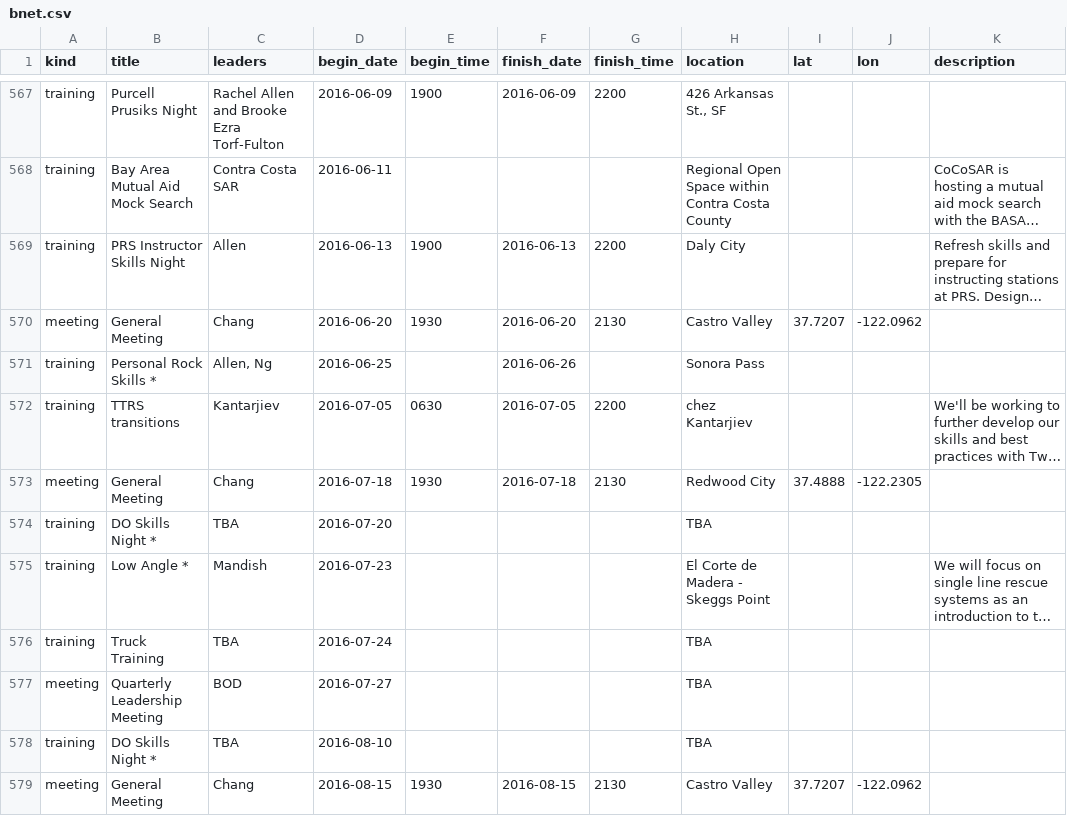
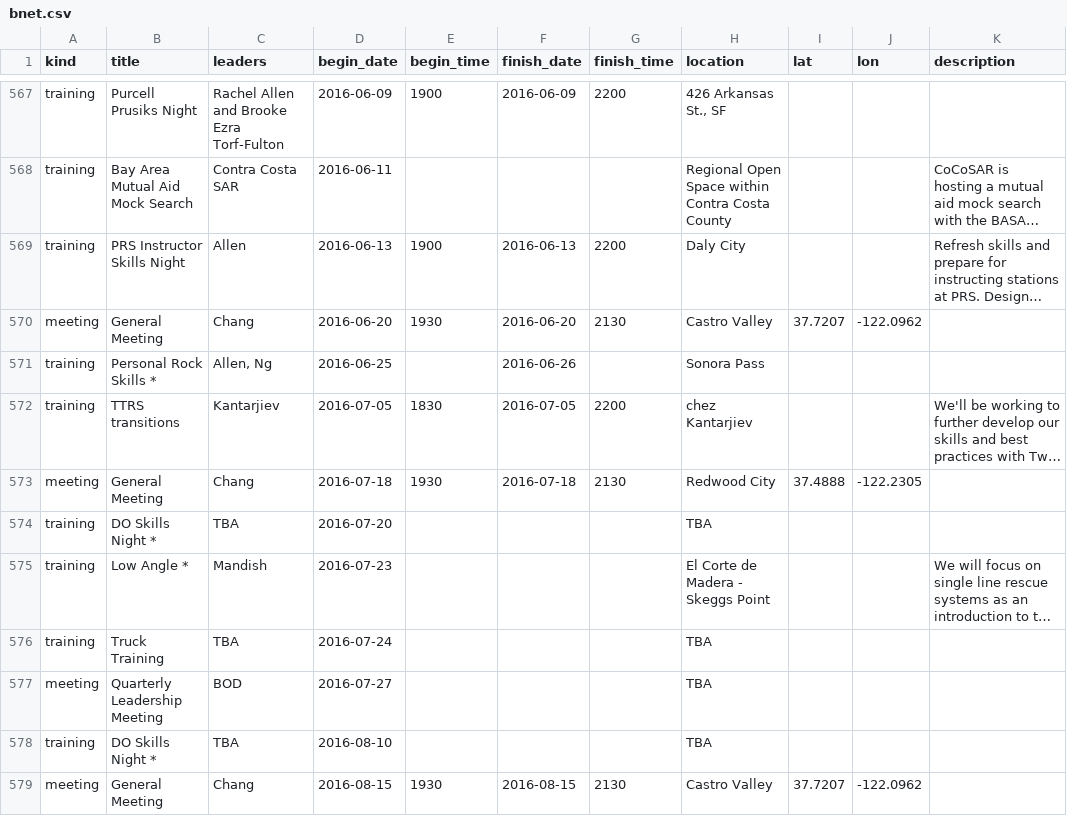
Before and after one commit to kantarjiev/BAMRU-Org, a CSV file: cal_data/bnet.csv, drawn as a sheet; only a part is shown, gaps mark what is left out; long unchanged cells end in …; the diff names each change by its address in the sheet, - before the commit and + after, or states it on an @@ line.

Commit message:
Update calendar data @ 16-06-07 10:10

```diff
--- a/cal_data/bnet.csv
+++ b/cal_data/bnet.csv
-E572 (begin_time): 0630
+E572 (begin_time): 1830
```
Also changed, not shown: 1 other file.
